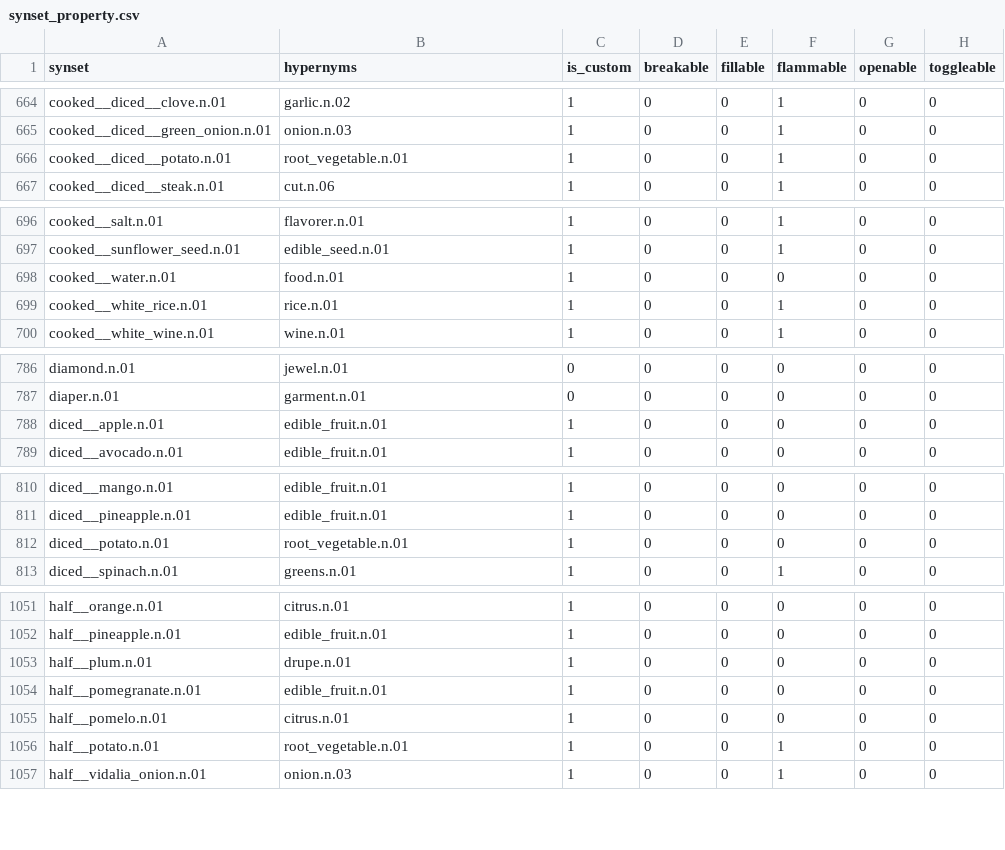
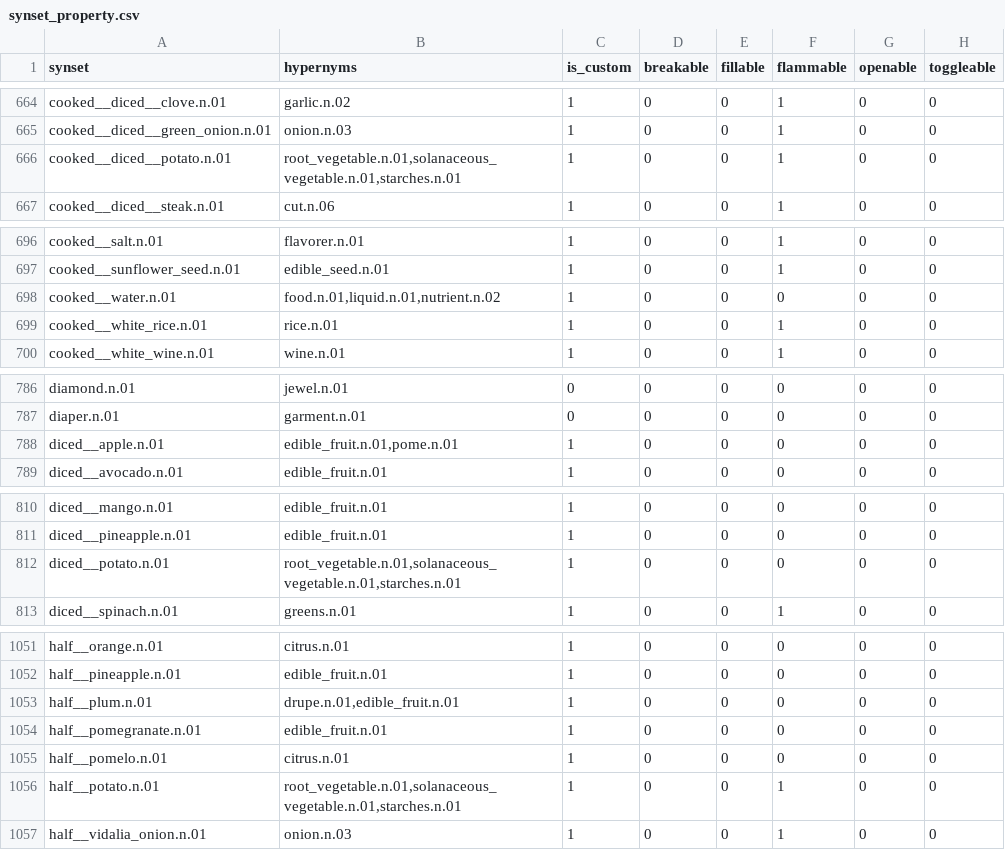
Before and after one commit to StanfordVL/OmniGibson, a CSV file: asset_pipeline/metadata/synset_property.csv, drawn as a sheet; only a part is shown, gaps mark what is left out; the diff covers the shown part only; the diff names each change by its address in the sheet, - before the commit and + after, or states it on an @@ line.

```diff
--- a/asset_pipeline/metadata/synset_property.csv
+++ b/asset_pipeline/metadata/synset_property.csv
-B666 (hypernyms): root_vegetable.n.01
+B666 (hypernyms): root_vegetable.n.01,solanaceous_vegetable.n.01,starches.n.01
-B698 (hypernyms): food.n.01
+B698 (hypernyms): food.n.01,liquid.n.01,nutrient.n.02
-B788 (hypernyms): edible_fruit.n.01
+B788 (hypernyms): edible_fruit.n.01,pome.n.01
-B812 (hypernyms): root_vegetable.n.01
+B812 (hypernyms): root_vegetable.n.01,solanaceous_vegetable.n.01,starches.n.01
-B1053 (hypernyms): drupe.n.01
+B1053 (hypernyms): drupe.n.01,edible_fruit.n.01
-B1056 (hypernyms): root_vegetable.n.01
+B1056 (hypernyms): root_vegetable.n.01,solanaceous_vegetable.n.01,starches.n.01
```
Also changed, not shown: 1 edited cell elsewhere in this file.
